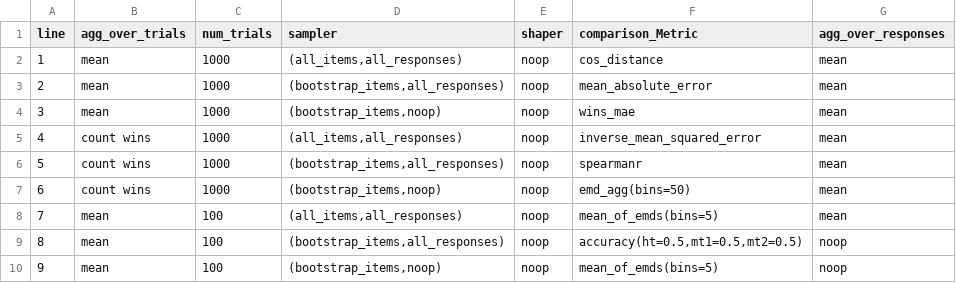
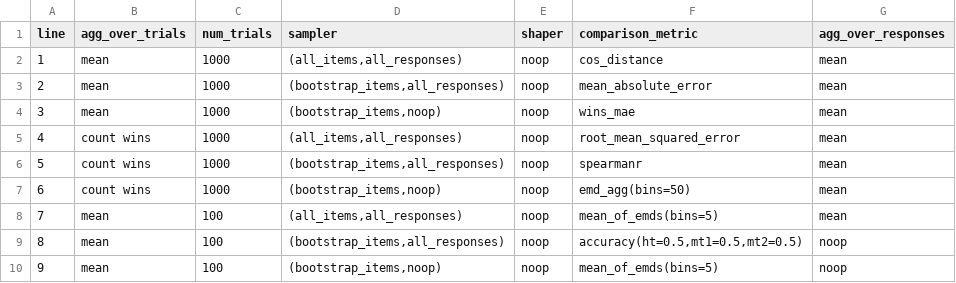
Before and after one commit to google-research/vet, a CSV file: configs/example_config.csv, drawn as a sheet.

Commit message:
Fix typo in example config file and replace inverse_root_mean_squared_error with root_mean_squared_error.
PiperOrigin-RevId: 582414543

```diff
--- a/configs/example_config.csv
+++ b/configs/example_config.csv
@@ -1,2 +1,2 @@
-line,agg_over_trials,num_trials,sampler,shaper,comparison_Metric,agg_over_responses
+line,agg_over_trials,num_trials,sampler,shaper,comparison_metric,agg_over_responses
 1,mean,1000,"(all_items,all_responses)",noop,cos_distance,mean
@@ -4,3 +4,3 @@ line,agg_over_trials,num_trials,sampler,shaper,comparison_Metric,agg_over_respon
 3,mean,1000,"(bootstrap_items,noop)",noop,wins_mae,mean
-4,count wins,1000,"(all_items,all_responses)",noop,inverse_mean_squared_error,mean
+4,count wins,1000,"(all_items,all_responses)",noop,root_mean_squared_error,mean
 5,count wins,1000,"(bootstrap_items,all_responses)",noop,spearmanr,mean
```
